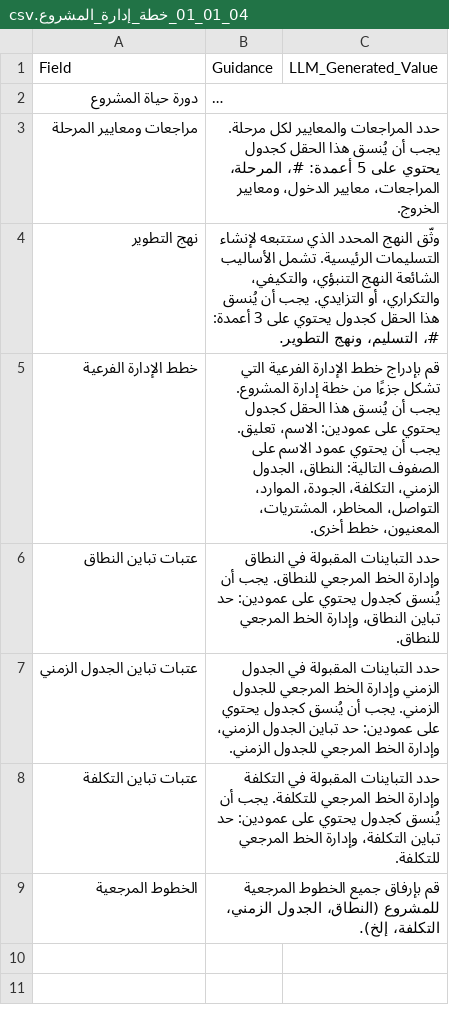
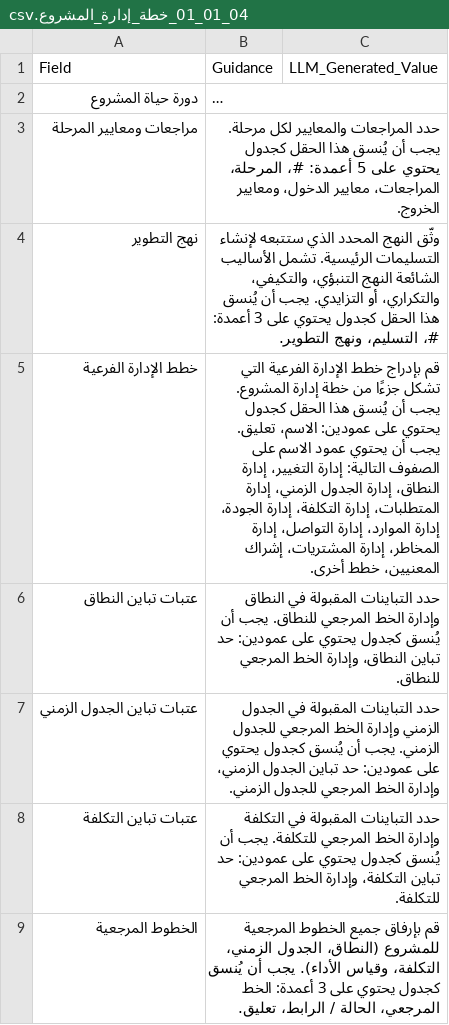
Before and after one commit to fakhruldeen/Tasleemat, a CSV file: forms/ar/04_التخطيط/01_التكامل/01_خطة_إدارة_المشروع/04_01_01_خطة_إدارة_المشروع.csv, drawn as a sheet; long unchanged cells end in ….

```diff
--- a/forms/ar/04_التخطيط/01_التكامل/01_خطة_إدارة_المشروع/04_01_01_خطة_إدارة_المشروع.csv
+++ b/forms/ar/04_التخطيط/01_التكامل/01_خطة_إدارة_المشروع/04_01_01_خطة_إدارة_المشروع.csv
@@ -4,3 +4,3 @@ Field,Guidance,LLM_Generated_Value
 نهج التطوير,وثّق النهج المحدد الذي ستتبعه لإنشاء التسليمات الرئيسية. تشمل الأساليب الشائعة النهج التنبؤي، والتكيفي، والتكراري، أو التزايدي. يجب أن يُنسق هذا الحقل كجدول يحتوي على 3 أعمدة: #، التسليم، ونهج التطوير.,
-خطط الإدارة الفرعية,قم بإدراج خطط الإدارة الفرعية التي تشكل جزءًا من خطة إدارة المشروع. يجب أن يُنسق هذا الحقل كجدول يحتوي على عمودين: الاسم، تعليق. يجب أن يحتوي عمود الاسم على الصفوف التالية: النطاق، الجدول الزمني، التكلفة، الجودة، الموارد، التواصل، المخاطر، المشتريات، المعنيون، خطط أخرى.,
+خطط الإدارة الفرعية,قم بإدراج خطط الإدارة الفرعية التي تشكل جزءًا من خطة إدارة المشروع. يجب أن يُنسق هذا الحقل كجدول يحتوي على عمودين: الاسم، تعليق. يجب أن يحتوي عمود الاسم على الصفوف التالية: إدارة التغيير، إدارة النطاق، إدارة الجدول الزمني، إدارة المتطلبات، إدارة التكلفة، إدارة الجودة، إدارة الموارد، إدارة التواصل، إدارة المخاطر، إدارة المشتريات، إشراك المعنيين، خطط أخرى.,
 عتبات تباين النطاق,حدد التباينات المقبولة في النطاق وإدارة الخط المرجعي للنطاق. يجب أن يُنسق كجدول يحتوي على عمودين: حد تباين النطاق، وإدارة الخط المرجعي للنطاق.,
@@ -8,2 +8,2 @@ Field,Guidance,LLM_Generated_Value
 عتبات تباين التكلفة,حدد التباينات المقبولة في التكلفة وإدارة الخط المرجعي للتكلفة. يجب أن يُنسق كجدول يحتوي على عمودين: حد تباين التكلفة، وإدارة الخط المرجعي للتكلفة.,
-الخطوط المرجعية,قم بإرفاق جميع الخطوط المرجعية للمشروع (النطاق، الجدول الزمني، التكلفة، إلخ).,
+الخطوط المرجعية,قم بإرفاق جميع الخطوط المرجعية للمشروع (النطاق، الجدول الزمني، التكلفة، وقياس الأداء). يجب أن يُنسق كجدول يحتوي على 3 أعمدة: الخط المرجعي، الحالة / الرابط، تعليق.,
```
Also changed, not shown: forms/04_Planning/01_Integration/01_Project_Management_Plan/04_01_01_Project_Management_Plan.csv, 6 other files.
